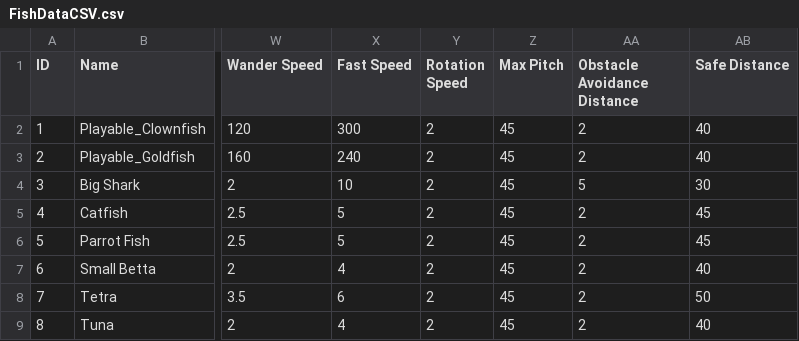
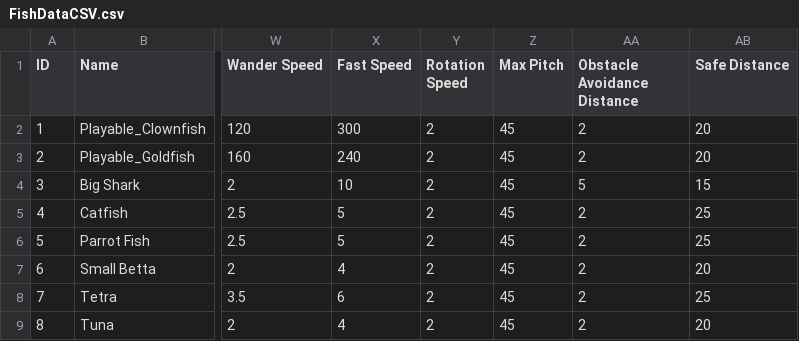
Before and after one commit to fad/Fusion-Fish, a CSV file: Assets/Editor/CSVs/FishDataCSV.csv, drawn as a sheet; only a part is shown, gaps mark what is left out; the diff names each change by its address in the sheet, - before the commit and + after, or states it on an @@ line.

Commit message:
Setup a test predator in the test level

```diff
--- a/Assets/Editor/CSVs/FishDataCSV.csv
+++ b/Assets/Editor/CSVs/FishDataCSV.csv
-AB2:AB3 (Safe Distance): 40
+AB2:AB3 (Safe Distance): 20
-AB4 (Safe Distance): 30
+AB4 (Safe Distance): 15
-AB5:AB6 (Safe Distance): 45
+AB5:AB6 (Safe Distance): 25
-AB7 (Safe Distance): 40
+AB7 (Safe Distance): 20
-AB8 (Safe Distance): 50
+AB8 (Safe Distance): 25
-AB9 (Safe Distance): 40
+AB9 (Safe Distance): 20
```
Also changed, not shown: 5 other files.
